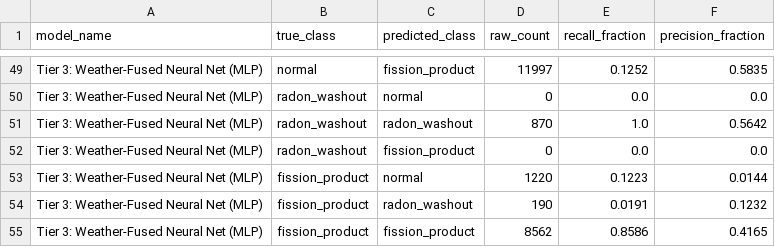
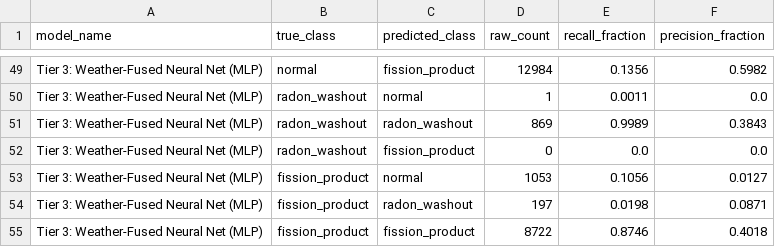
Before and after one commit to uyuku/radnet-anomaly-detection, a CSV file: data/processed/eval_confusion_matrices.csv, drawn as a sheet; only a part is shown, gaps mark what is left out; the diff covers the shown part only; the diff names each change by its address in the sheet, - before the commit and + after, or states it on an @@ line.

```diff
--- a/data/processed/eval_confusion_matrices.csv
+++ b/data/processed/eval_confusion_matrices.csv
-D49 (raw_count): 11997
+D49 (raw_count): 12984
-E49 (recall_fraction): 0.1252
+E49 (recall_fraction): 0.1356
-F49 (precision_fraction): 0.5835
+F49 (precision_fraction): 0.5982
-D50 (raw_count): 0
+D50 (raw_count): 1
-E50 (recall_fraction): 0.0
+E50 (recall_fraction): 0.0011
-D51 (raw_count): 870
+D51 (raw_count): 869
-E51 (recall_fraction): 1.0
+E51 (recall_fraction): 0.9989
-F51 (precision_fraction): 0.5642
+F51 (precision_fraction): 0.3843
-D53 (raw_count): 1220
+D53 (raw_count): 1053
-E53 (recall_fraction): 0.1223
+E53 (recall_fraction): 0.1056
-F53 (precision_fraction): 0.0144
+F53 (precision_fraction): 0.0127
-D54 (raw_count): 190
+D54 (raw_count): 197
-E54 (recall_fraction): 0.0191
+E54 (recall_fraction): 0.0198
-F54 (precision_fraction): 0.1232
+F54 (precision_fraction): 0.0871
-D55 (raw_count): 8562
+D55 (raw_count): 8722
-E55 (recall_fraction): 0.8586
+E55 (recall_fraction): 0.8746
-F55 (precision_fraction): 0.4165
+F55 (precision_fraction): 0.4018
```
Also changed, not shown: 30 edited cells elsewhere in this file, data/processed/eval_bootstrap_distributions.csv, data/processed/eval_empirical_delays.csv, 34 other files.
